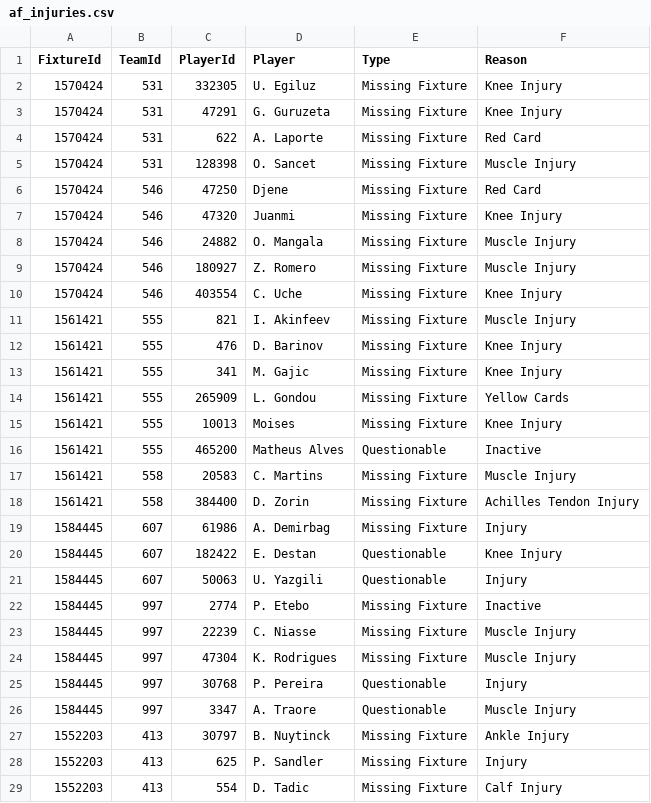
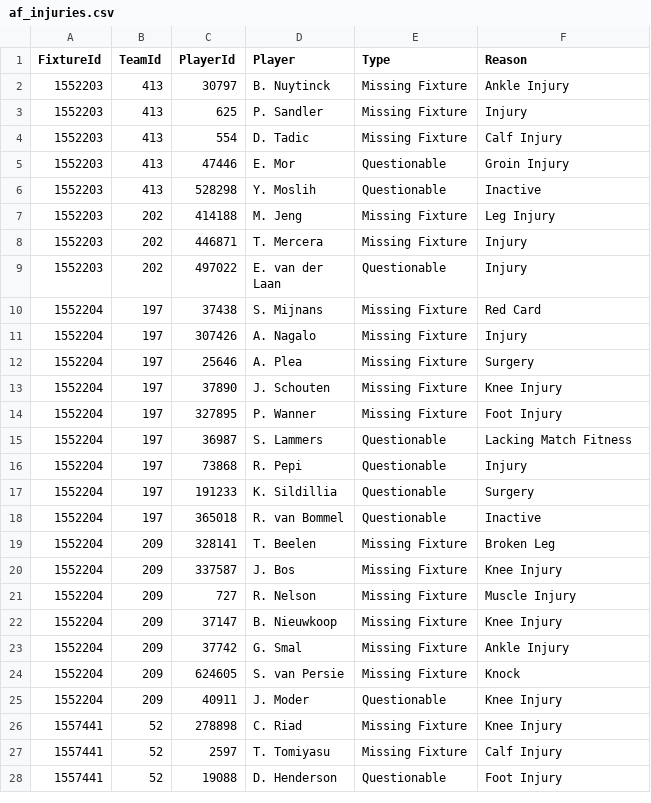
Before and after one commit to tambejasparh/epl-value-dashboard, a CSV file: data_snapshot/af_injuries.csv, drawn as a sheet; only a part is shown; the shorter side is filled out with more unchanged rows; the diff names each change by its address in the sheet, - before the commit and + after, or states it on an @@ line.

```diff
--- a/data_snapshot/af_injuries.csv
+++ b/data_snapshot/af_injuries.csv
-row 2: 1570424 | 531 | 332305 | U. Egiluz | Missing Fixture | Knee Injury
-row 3: 1570424 | 531 | 47291 | G. Guruzeta | Missing Fixture | Knee Injury
-row 4: 1570424 | 531 | 622 | A. Laporte | Missing Fixture | Red Card
-row 5: 1570424 | 531 | 128398 | O. Sancet | Missing Fixture | Muscle Injury
-row 6: 1570424 | 546 | 47250 | Djene | Missing Fixture | Red Card
-row 7: 1570424 | 546 | 47320 | Juanmi | Missing Fixture | Knee Injury
-row 8: 1570424 | 546 | 24882 | O. Mangala | Missing Fixture | Muscle Injury
-row 9: 1570424 | 546 | 180927 | Z. Romero | Missing Fixture | Muscle Injury
-row 10: 1570424 | 546 | 403554 | C. Uche | Missing Fixture | Knee Injury
-row 11: 1561421 | 555 | 821 | I. Akinfeev | Missing Fixture | Muscle Injury
-row 12: 1561421 | 555 | 476 | D. Barinov | Missing Fixture | Knee Injury
-row 13: 1561421 | 555 | 341 | M. Gajic | Missing Fixture | Knee Injury
-row 14: 1561421 | 555 | 265909 | L. Gondou | Missing Fixture | Yellow Cards
-row 15: 1561421 | 555 | 10013 | Moises | Missing Fixture | Knee Injury
-row 16: 1561421 | 555 | 465200 | Matheus Alves | Questionable | Inactive
-row 17: 1561421 | 558 | 20583 | C. Martins | Missing Fixture | Muscle Injury
-row 18: 1561421 | 558 | 384400 | D. Zorin | Missing Fixture | Achilles Tendon Injury
-row 19: 1584445 | 607 | 61986 | A. Demirbag | Missing Fixture | Injury
-row 20: 1584445 | 607 | 182422 | E. Destan | Questionable | Knee Injury
-row 21: 1584445 | 607 | 50063 | U. Yazgili | Questionable | Injury
-row 22: 1584445 | 997 | 2774 | P. Etebo | Missing Fixture | Inactive
-row 23: 1584445 | 997 | 22239 | C. Niasse | Missing Fixture | Muscle Injury
-row 24: 1584445 | 997 | 47304 | K. Rodrigues | Missing Fixture | Muscle Injury
-row 25: 1584445 | 997 | 30768 | P. Pereira | Questionable | Injury
-row 26: 1584445 | 997 | 3347 | A. Traore | Questionable | Muscle Injury
```
Also changed, not shown: best_picks_log.csv, data_snapshot/af_fixtures.csv, 8 other files.
